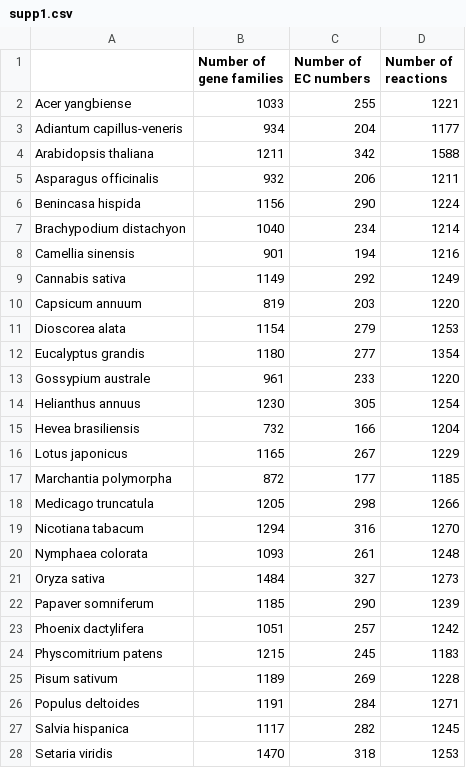
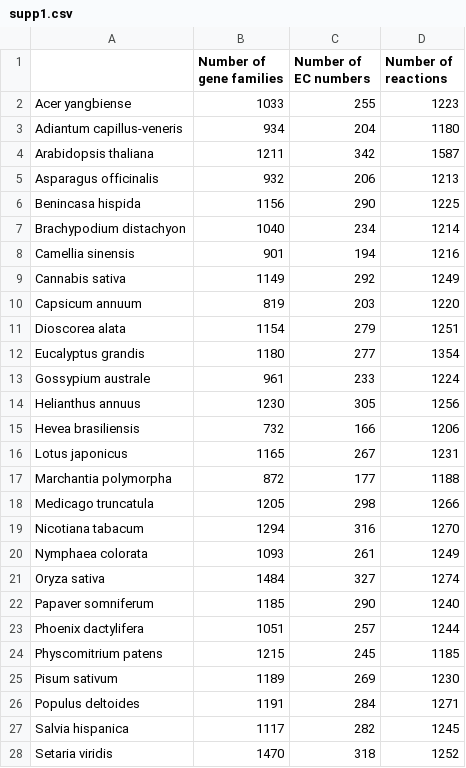
Before and after one commit to emilpaulitz/PCM, a CSV file: Data/supplementary/supp1.csv, drawn as a sheet; only a part is shown; the diff covers the shown part only.

```diff
--- a/Data/supplementary/supp1.csv
+++ b/Data/supplementary/supp1.csv
@@ -1,7 +1,7 @@
 ,Number of gene families,Number of EC numbers,Number of reactions
-Acer yangbiense,1033,255,1221
-Adiantum capillus-veneris,934,204,1177
-Arabidopsis thaliana,1211,342,1588
-Asparagus officinalis,932,206,1211
-Benincasa hispida,1156,290,1224
+Acer yangbiense,1033,255,1223
+Adiantum capillus-veneris,934,204,1180
+Arabidopsis thaliana,1211,342,1587
+Asparagus officinalis,932,206,1213
+Benincasa hispida,1156,290,1225
 Brachypodium distachyon,1040,234,1214
@@ -10,19 +10,19 @@ Cannabis sativa,1149,292,1249
 Capsicum annuum,819,203,1220
-Dioscorea alata,1154,279,1253
+Dioscorea alata,1154,279,1251
 Eucalyptus grandis,1180,277,1354
-Gossypium australe,961,233,1220
-Helianthus annuus,1230,305,1254
-Hevea brasiliensis,732,166,1204
-Lotus japonicus,1165,267,1229
-Marchantia polymorpha,872,177,1185
+Gossypium australe,961,233,1224
+Helianthus annuus,1230,305,1256
+Hevea brasiliensis,732,166,1206
+Lotus japonicus,1165,267,1231
+Marchantia polymorpha,872,177,1188
 Medicago truncatula,1205,298,1266
 Nicotiana tabacum,1294,316,1270
-Nymphaea colorata,1093,261,1248
-Oryza sativa,1484,327,1273
-Papaver somniferum,1185,290,1239
-Phoenix dactylifera,1051,257,1242
-Physcomitrium patens,1215,245,1183
-Pisum sativum,1189,269,1228
+Nymphaea colorata,1093,261,1249
+Oryza sativa,1484,327,1274
+Papaver somniferum,1185,290,1240
+Phoenix dactylifera,1051,257,1244
+Physcomitrium patens,1215,245,1185
+Pisum sativum,1189,269,1230
 Populus deltoides,1191,284,1271
 Salvia hispanica,1117,282,1245
-Setaria viridis,1470,318,1253
+Setaria viridis,1470,318,1252
```
Also changed, not shown: 4 edited cells elsewhere in this file, Data/supplementary/supp2.csv, Data/supplementary/supp3.csv.
